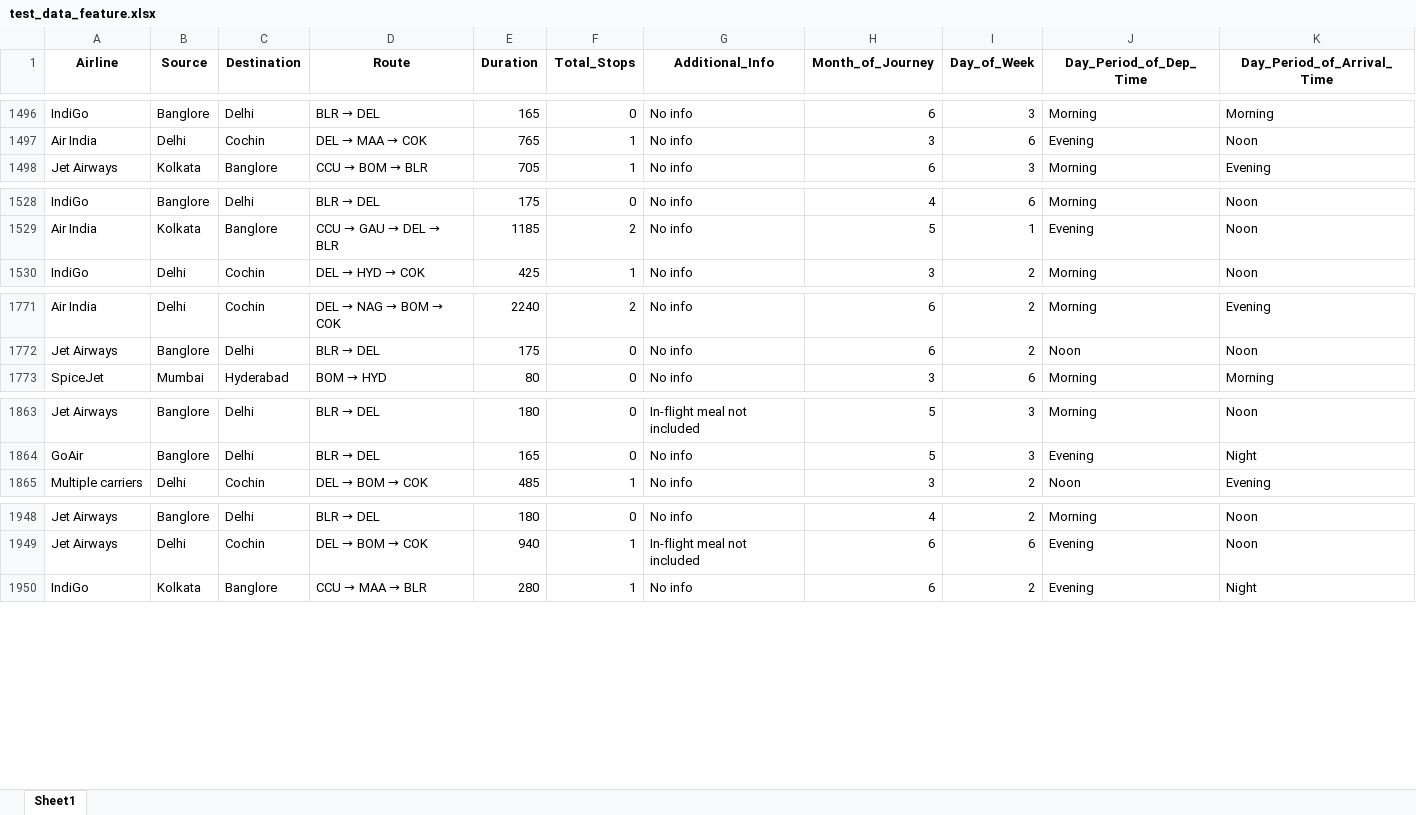
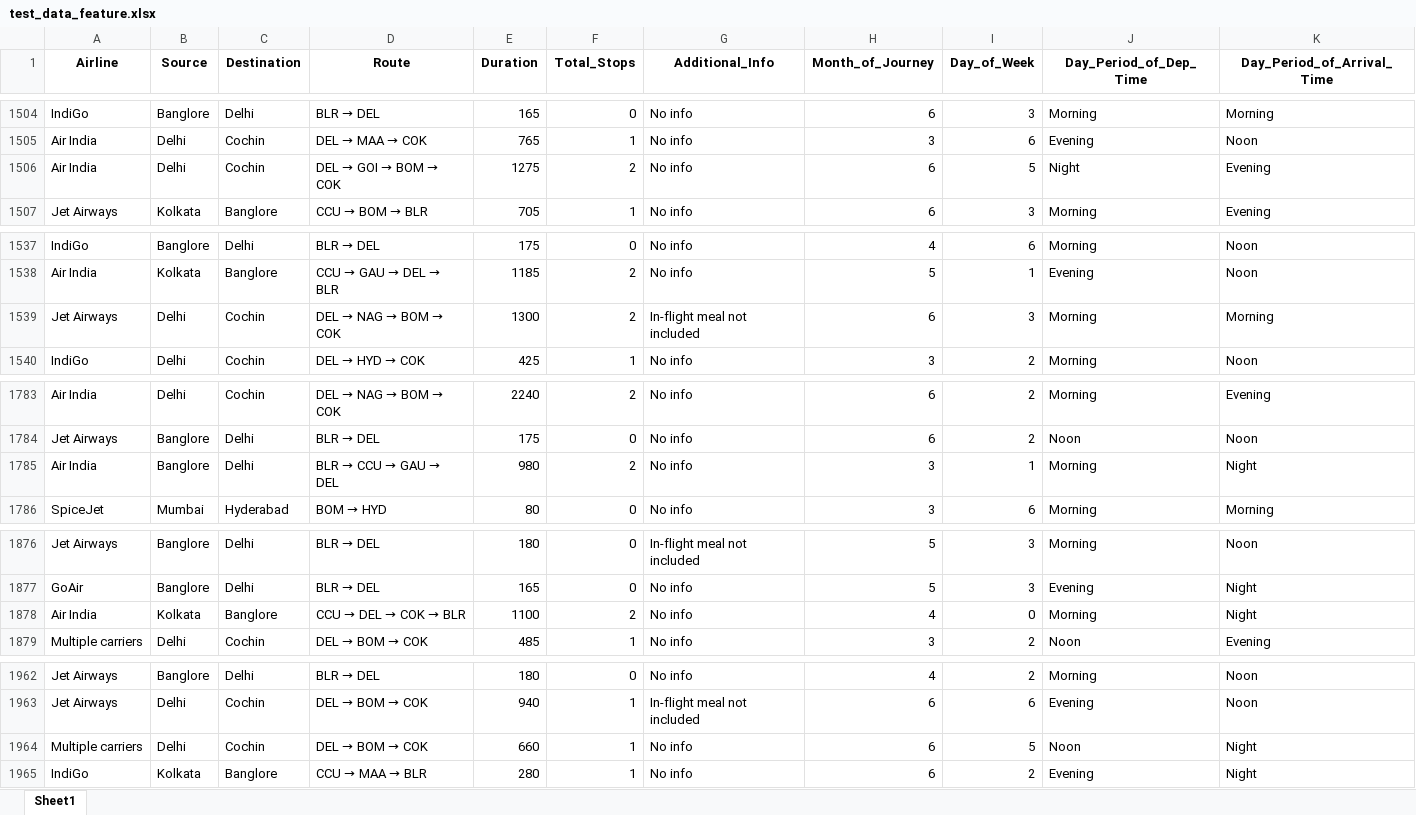
Before and after one commit to nhatnguyen3107/basic_ML, an Excel workbook: raw_feature/test_data_feature.xlsx, sheet Sheet1, drawn as a sheet; only a part is shown, gaps mark what is left out; values as stored, in another font and other column widths than the file's, no borders; the diff covers the shown part only; the diff names each change by its address in the sheet, - before the commit and + after, or states it on an @@ line.

```diff
--- a/raw_feature/test_data_feature.xlsx (sheet Sheet1)
+++ b/raw_feature/test_data_feature.xlsx (sheet Sheet1)
+row 1506: Air India | Delhi | Cochin | DEL → GOI → BOM → COK | 1275 | 2 | No info | 6 | 5 | Night | Evening
+row 1539: Jet Airways | Delhi | Cochin | DEL → NAG → BOM → COK | 1300 | 2 | In-flight meal not included | 6 | 3 | Morning | Morning
+row 1785: Air India | Banglore | Delhi | BLR → CCU → GAU → DEL | 980 | 2 | No info | 3 | 1 | Morning | Night
+row 1878: Air India | Kolkata | Banglore | CCU → DEL → COK → BLR | 1100 | 2 | No info | 4 | 0 | Morning | Night
+row 1964: Multiple carriers | Delhi | Cochin | DEL → BOM → COK | 660 | 1 | No info | 6 | 5 | Noon | Night
```
Also changed, not shown: 21 added rows elsewhere in this sheet, clean_data/clean_data_train.xlsx, clean_data/clean_test_set.xlsx, 9 other files.
